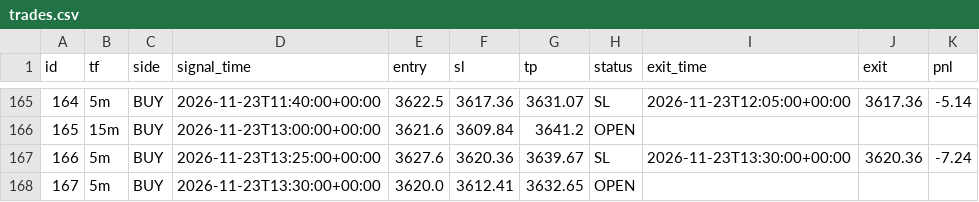
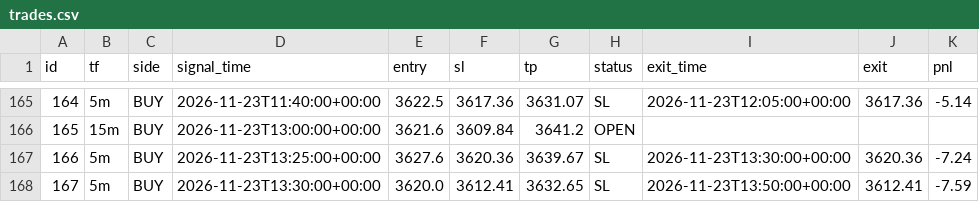
Before and after one commit to wasmehari-lang/-, a CSV file: trades.csv, drawn as a sheet; only a part is shown, gaps mark what is left out.

Commit message:
update trades

```diff
--- a/trades.csv
+++ b/trades.csv
@@ -167,2 +167,2 @@ id,tf,side,signal_time,entry,sl,tp,status,exit_time,exit,pnl
 166,5m,BUY,2026-11-23T13:25:00+00:00,3627.6,3620.36,3639.67,SL,2026-11-23T13:30:00+00:00,3620.36,-7.24
-167,5m,BUY,2026-11-23T13:30:00+00:00,3620.0,3612.41,3632.65,OPEN,,,
+167,5m,BUY,2026-11-23T13:30:00+00:00,3620.0,3612.41,3632.65,SL,2026-11-23T13:50:00+00:00,3612.41,-7.59
```
